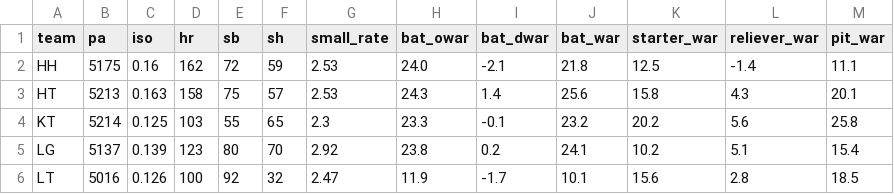
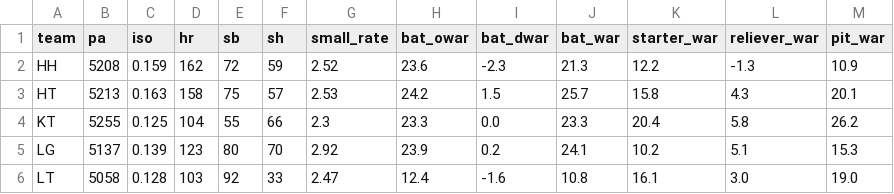
Before and after one commit to WOOJEONGRYEOL/kbo-forecast, a CSV file: data/team_style_2026.csv, drawn as a sheet; only a part is shown; the diff covers the shown part only.

```diff
--- a/data/team_style_2026.csv
+++ b/data/team_style_2026.csv
@@ -1,6 +1,6 @@
 team,pa,iso,hr,sb,sh,small_rate,bat_owar,bat_dwar,bat_war,starter_war,reliever_war,pit_war
-HH,5175,0.16,162,72,59,2.53,24.0,-2.1,21.8,12.5,-1.4,11.1
-HT,5213,0.163,158,75,57,2.53,24.3,1.4,25.6,15.8,4.3,20.1
-KT,5214,0.125,103,55,65,2.3,23.3,-0.1,23.2,20.2,5.6,25.8
-LG,5137,0.139,123,80,70,2.92,23.8,0.2,24.1,10.2,5.1,15.4
-LT,5016,0.126,100,92,32,2.47,11.9,-1.7,10.1,15.6,2.8,18.5
+HH,5208,0.159,162,72,59,2.52,23.6,-2.3,21.3,12.2,-1.3,10.9
+HT,5213,0.163,158,75,57,2.53,24.2,1.5,25.7,15.8,4.3,20.1
+KT,5255,0.125,104,55,66,2.3,23.3,0.0,23.3,20.4,5.8,26.2
+LG,5137,0.139,123,80,70,2.92,23.9,0.2,24.1,10.2,5.1,15.3
+LT,5058,0.128,103,92,33,2.47,12.4,-1.6,10.8,16.1,3.0,19.0
```
Also changed, not shown: 43 edited cells elsewhere in this file, data/bullpen_2026.csv, data/history_pitchers.csv, 4 other files.
